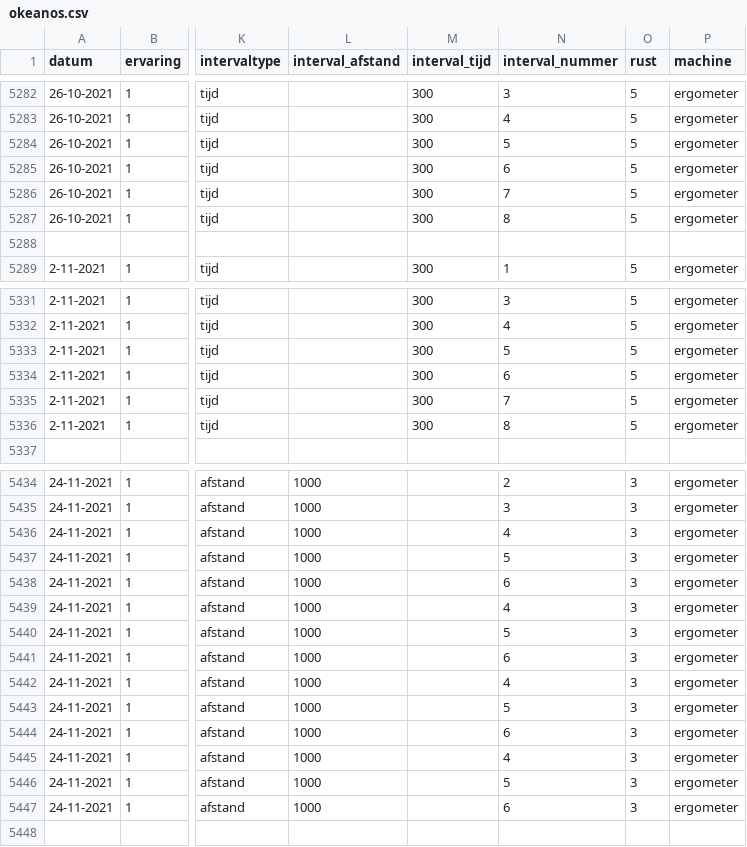
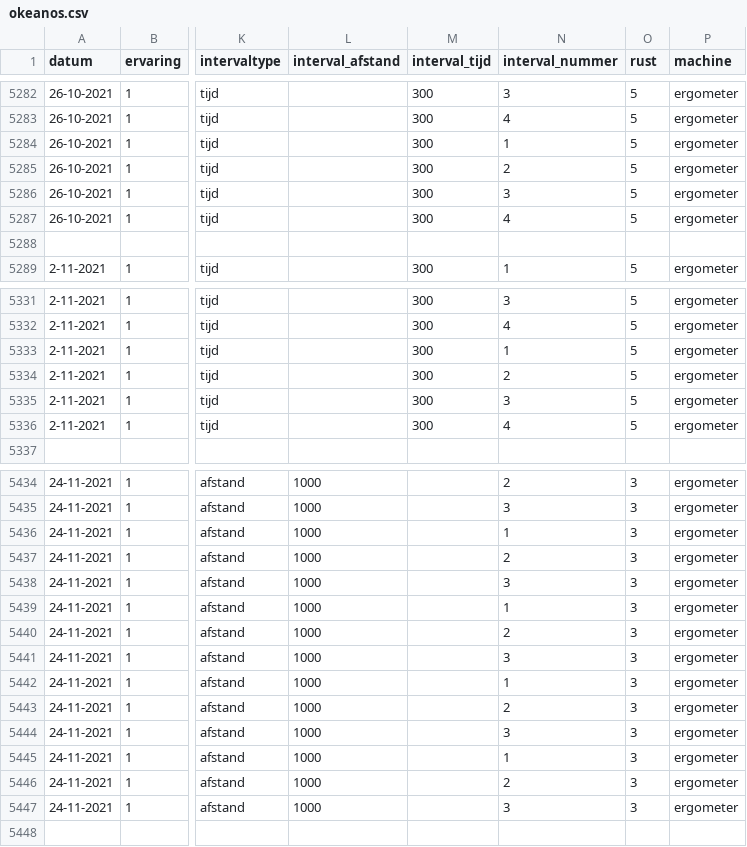
Before and after one commit to wgrumgfk/leren_en_beslissen_2024_week2, a CSV file: okeanos.csv, drawn as a sheet; only a part is shown, gaps mark what is left out; the diff covers the shown part only; the diff names each change by its address in the sheet, - before the commit and + after, or states it on an @@ line.

Commit message:
Big push
- I manually corrected incorrect interval_nr entries in okeanos.csv file to be able to calculate the mean watt per training.

- Calculated the mean watt per training and added as column.

```diff
--- a/okeanos.csv
+++ b/okeanos.csv
-N5284 (interval_nummer): 5
+N5284 (interval_nummer): 1
-N5285 (interval_nummer): 6
+N5285 (interval_nummer): 2
-N5286 (interval_nummer): 7
+N5286 (interval_nummer): 3
-N5287 (interval_nummer): 8
+N5287 (interval_nummer): 4
-N5333 (interval_nummer): 5
+N5333 (interval_nummer): 1
-N5334 (interval_nummer): 6
+N5334 (interval_nummer): 2
-N5335 (interval_nummer): 7
+N5335 (interval_nummer): 3
-N5336 (interval_nummer): 8
+N5336 (interval_nummer): 4
-N5436 (interval_nummer): 4
+N5436 (interval_nummer): 1
-N5437 (interval_nummer): 5
+N5437 (interval_nummer): 2
-N5438 (interval_nummer): 6
+N5438 (interval_nummer): 3
-N5439 (interval_nummer): 4
+N5439 (interval_nummer): 1
-N5440 (interval_nummer): 5
+N5440 (interval_nummer): 2
-N5441 (interval_nummer): 6
+N5441 (interval_nummer): 3
-N5442 (interval_nummer): 4
+N5442 (interval_nummer): 1
-N5443 (interval_nummer): 5
+N5443 (interval_nummer): 2
-N5444 (interval_nummer): 6
+N5444 (interval_nummer): 3
-N5445 (interval_nummer): 4
+N5445 (interval_nummer): 1
-N5446 (interval_nummer): 5
+N5446 (interval_nummer): 2
-N5447 (interval_nummer): 6
+N5447 (interval_nummer): 3
```
Also changed, not shown: 15 edited cells elsewhere in this file, 3 other files.
